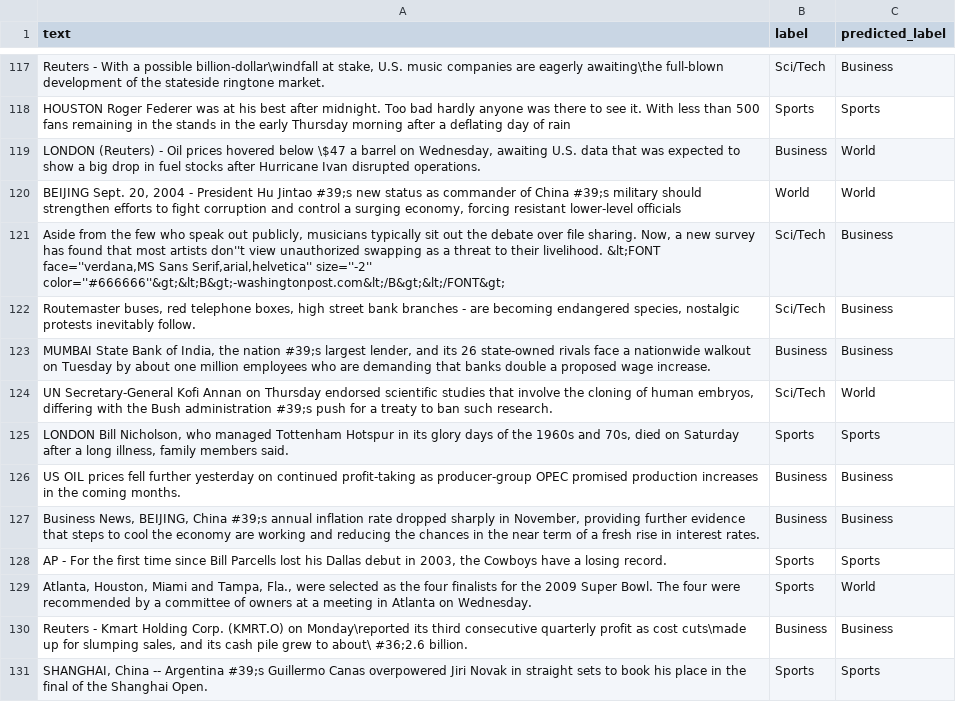
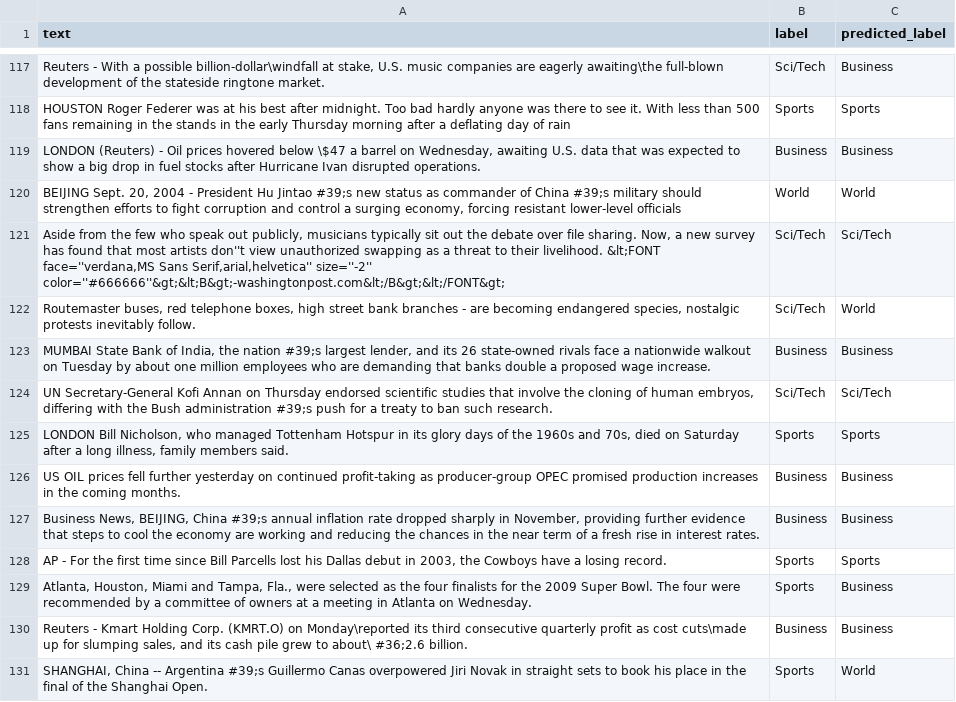
Before and after one commit to AlessandroGhiotto/thesis-nlp, a CSV file: src/agnews/experiments/fewshotCasualLM_500samples/fewshot_llama2_1ex4label.csv, drawn as a sheet; only a part is shown, gaps mark what is left out; the diff covers the shown part only; the diff names each change by its address in the sheet, - before the commit and + after, or states it on an @@ line.

```diff
--- a/src/agnews/experiments/fewshotCasualLM_500samples/fewshot_llama2_1ex4label.csv
+++ b/src/agnews/experiments/fewshotCasualLM_500samples/fewshot_llama2_1ex4label.csv
-C119 (predicted_label): World
+C119 (predicted_label): Business
-C121 (predicted_label): Business
+C121 (predicted_label): Sci/Tech
-C122 (predicted_label): Business
+C122 (predicted_label): World
-C124 (predicted_label): World
+C124 (predicted_label): Sci/Tech
-C129 (predicted_label): World
+C129 (predicted_label): Business
-C131 (predicted_label): Sports
+C131 (predicted_label): World
```
Also changed, not shown: 104 edited cells elsewhere in this file, src/agnews/experiments/fewshotCasualLM_500samples/fewshotCasualLM_results_dev.csv, src/agnews/experiments/fewshotCasualLM_500samples/fewshot_deepseek_1ex4label.csv, 4 other files.
